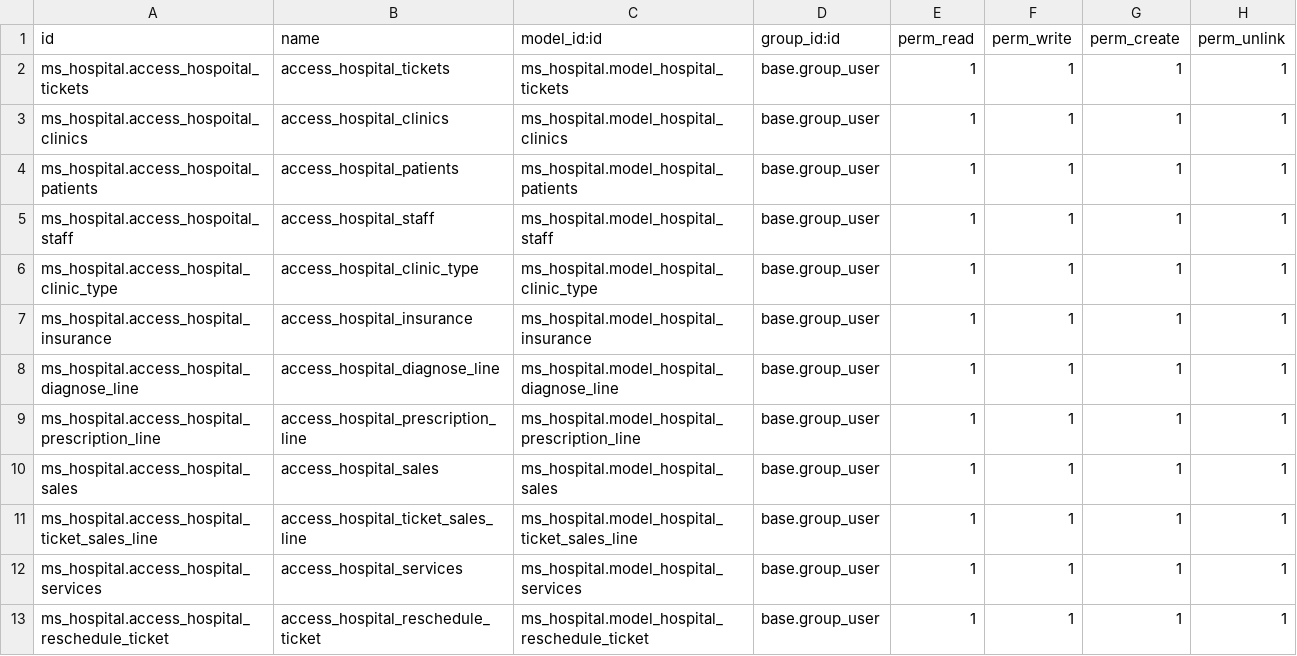
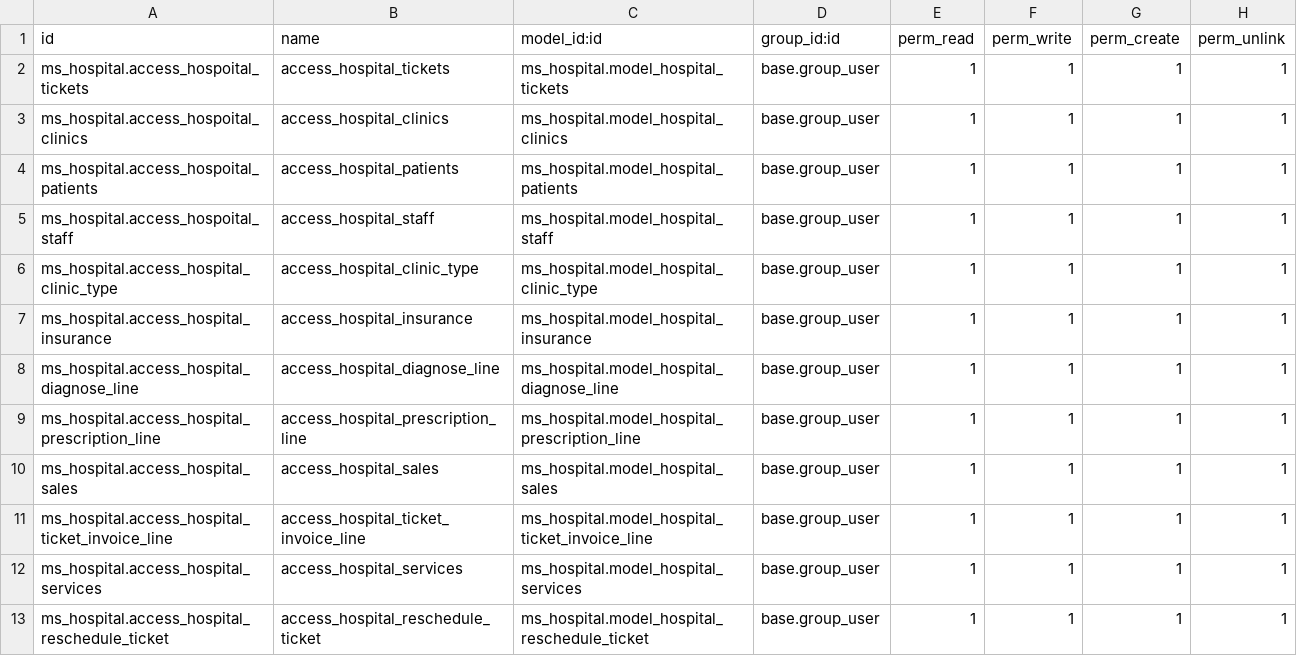
Before and after one commit to medosobh/ms_clinic, a CSV file: security/ir.model.access.csv, drawn as a sheet.

```diff
--- a/security/ir.model.access.csv
+++ b/security/ir.model.access.csv
@@ -10,3 +10,3 @@ ms_hospital.access_hospital_prescription_line,access_hospital_prescription_line,
 ms_hospital.access_hospital_sales,access_hospital_sales,ms_hospital.model_hospital_sales,base.group_user,1,1,1,1
-ms_hospital.access_hospital_ticket_sales_line,access_hospital_ticket_sales_line,ms_hospital.model_hospital_ticket_sales_line,base.group_user,1,1,1,1
+ms_hospital.access_hospital_ticket_invoice_line,access_hospital_ticket_invoice_line,ms_hospital.model_hospital_ticket_invoice_line,base.group_user,1,1,1,1
 ms_hospital.access_hospital_services,access_hospital_services,ms_hospital.model_hospital_services,base.group_user,1,1,1,1
```
Also changed, not shown: 10 other files.
